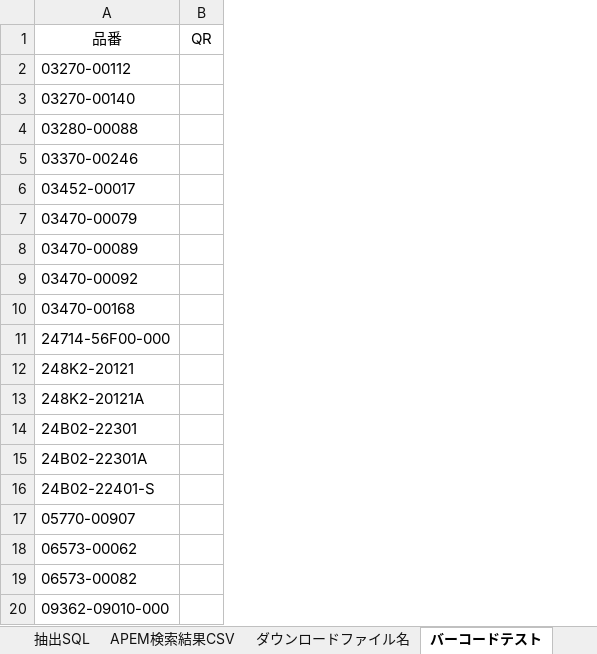
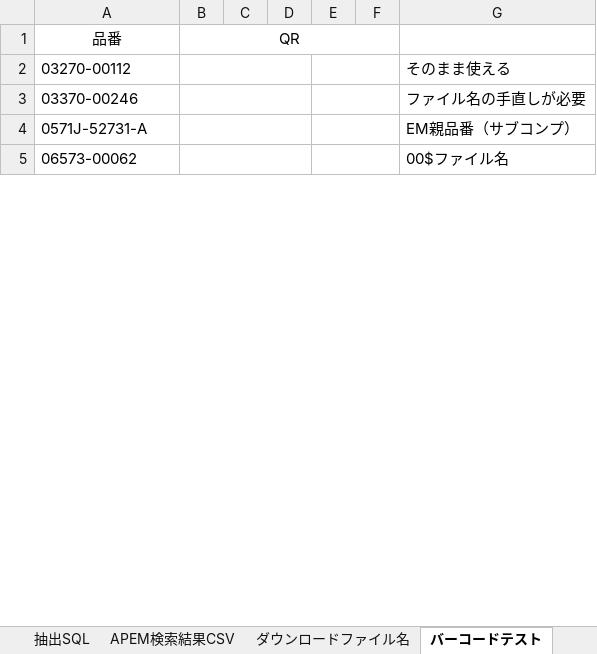
Before and after one commit to koken-kogyo/nodejs-picture-search, an Excel workbook: 太陽手配品番.xlsx, sheet バーコードテスト, drawn as a sheet; only a part is shown; values as stored, in another font and other column widths than the file's, no borders; charts and pictures not drawn; removed rows and columns are numbered as before the commit, all else as after; the diff covers the shown part only; the diff names each change by its address in the sheet, - before the commit and + after, or states it on an @@ line.

```diff
--- a/太陽手配品番.xlsx (sheet バーコードテスト)
+++ b/太陽手配品番.xlsx (sheet バーコードテスト)
+column C, empty
+column D, empty
+column E, empty
+column F, empty
+column G, rows 2-5: そのまま使える | ファイル名の手直しが必要 | EM親品番（サブコンプ） | 00$ファイル名
+B1:F1 merged
+B2:D2 merged
-row 3: 03270-00140
-row 4: 03280-00088
+B3:D3 merged
-A4: 03452-00017
+A4: 0571J-52731-A
+B4:D4 merged
-row 7: 03470-00079
-row 8: 03470-00089
-row 9: 03470-00092
-row 10: 03470-00168
-row 11: 24714-56F00-000
-row 12: 248K2-20121
-row 13: 248K2-20121A
-row 14: 24B02-22301
-row 15: 24B02-22301A
-row 16: 24B02-22401-S
-row 17: 05770-00907
+B5:D5 merged
-row 19: 06573-00082
-row 20: 09362-09010-000
```
Also changed, not shown: 7 added rows, 15 removed rows, 2 edited cells and merged cells elsewhere in this sheet, charts or pictures, 1 other file.
